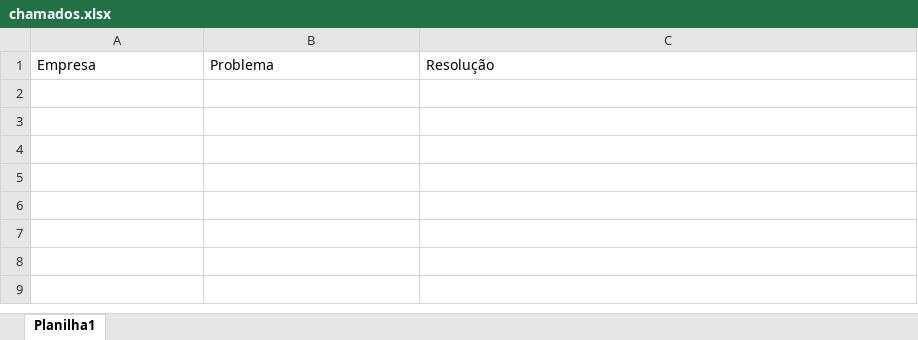
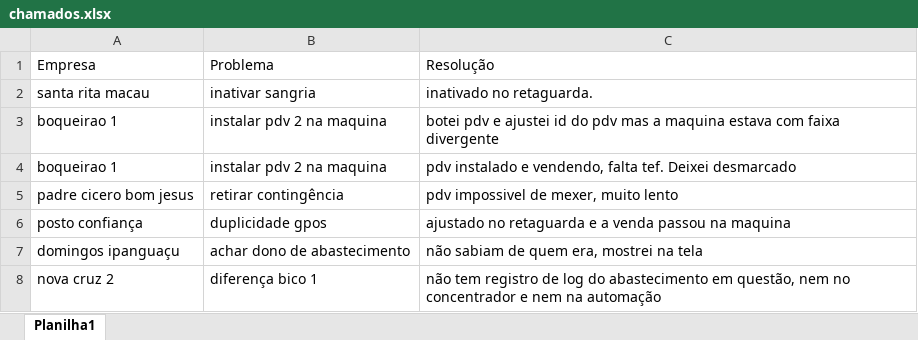
Before and after one commit to juliomelosilva/Projetos, an Excel workbook: Ex001/chamados.xlsx, sheet Planilha1, drawn as a sheet; values as stored, in another font and other column widths than the file's, no borders; the diff names each change by its address in the sheet, - before the commit and + after, or states it on an @@ line.

Commit message:
att

```diff
--- a/Ex001/chamados.xlsx (sheet Planilha1)
+++ b/Ex001/chamados.xlsx (sheet Planilha1)
+row 2: santa rita macau | inativar sangria | inativado no retaguarda.
+row 3: boqueirao 1 | instalar pdv 2 na maquina | botei pdv e ajustei id do pdv mas a maquina estava com faixa divergente
+row 4: boqueirao 1 | instalar pdv 2 na maquina | pdv instalado e vendendo, falta tef. Deixei desmarcado
+row 5: padre cicero bom jesus | retirar contingência | pdv impossivel de mexer, muito lento
+row 6: posto confiança | duplicidade gpos | ajustado no retaguarda e a venda passou na maquina
+row 7: domingos ipanguaçu | achar dono de abastecimento | não sabiam de quem era, mostrei na tela
+row 8: nova cruz 2 | diferença bico 1 | não tem registro de log do abastecimento em questão, nem no concentrador e nem na automação
```
